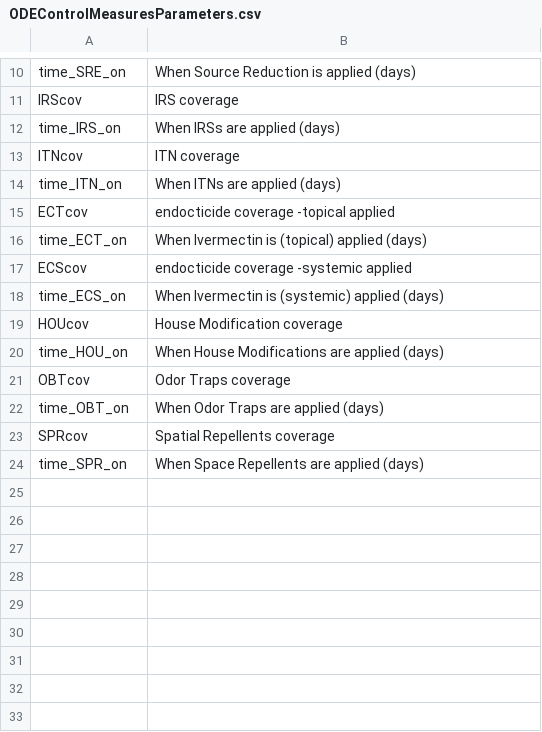
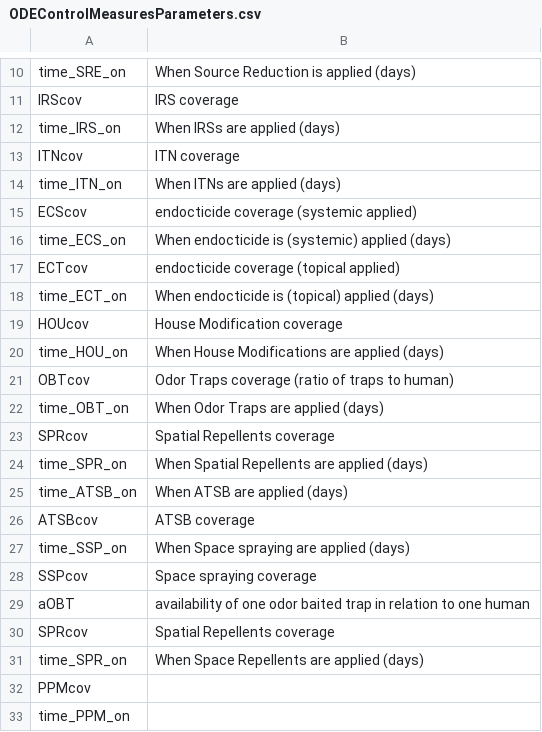
Before and after one commit to skiware/VCOM, a CSV file: GUI/09_VCOM/SIMPLE/ODEControlMeasuresParameters.csv, drawn as a sheet; only a part is shown, gaps mark what is left out.

```diff
--- a/GUI/09_VCOM/SIMPLE/ODEControlMeasuresParameters.csv
+++ b/GUI/09_VCOM/SIMPLE/ODEControlMeasuresParameters.csv
@@ -14,11 +14,20 @@ ITNcov, ITN coverage
 time_ITN_on, When ITNs are applied (days)
-ECTcov, endocticide coverage -topical applied
-time_ECT_on, When Ivermectin is (topical) applied (days)
-ECScov, endocticide coverage -systemic applied
-time_ECS_on, When Ivermectin is (systemic) applied (days)
+ECScov, endocticide coverage (systemic applied)
+time_ECS_on, When endocticide is (systemic) applied (days)
+ECTcov, endocticide coverage (topical applied)
+time_ECT_on, When endocticide is (topical) applied (days)
 HOUcov, House Modification coverage
 time_HOU_on, When House Modifications are applied (days)
-OBTcov, Odor Traps coverage
+OBTcov, Odor Traps coverage (ratio of traps to human)
 time_OBT_on, When Odor Traps are applied (days)
 SPRcov, Spatial Repellents coverage
+time_SPR_on, When Spatial Repellents are applied (days)
+time_ATSB_on, When ATSB are applied (days)
+ATSBcov, ATSB coverage
+time_SSP_on, When Space spraying are applied (days)
+SSPcov, Space spraying coverage
+aOBT, availability of one odor baited trap in relation to one human
+SPRcov, Spatial Repellents coverage
 time_SPR_on, When Space Repellents are applied (days)
+PPMcov
+time_PPM_on
```
Also changed, not shown: GUI/09_VCOM/SIMPLE/Documentation/DOC_functionsDescription.csv, GUI/09_VCOM/SIMPLE/Documentation/DOC_parametersDescription.csv, 25 other files.
